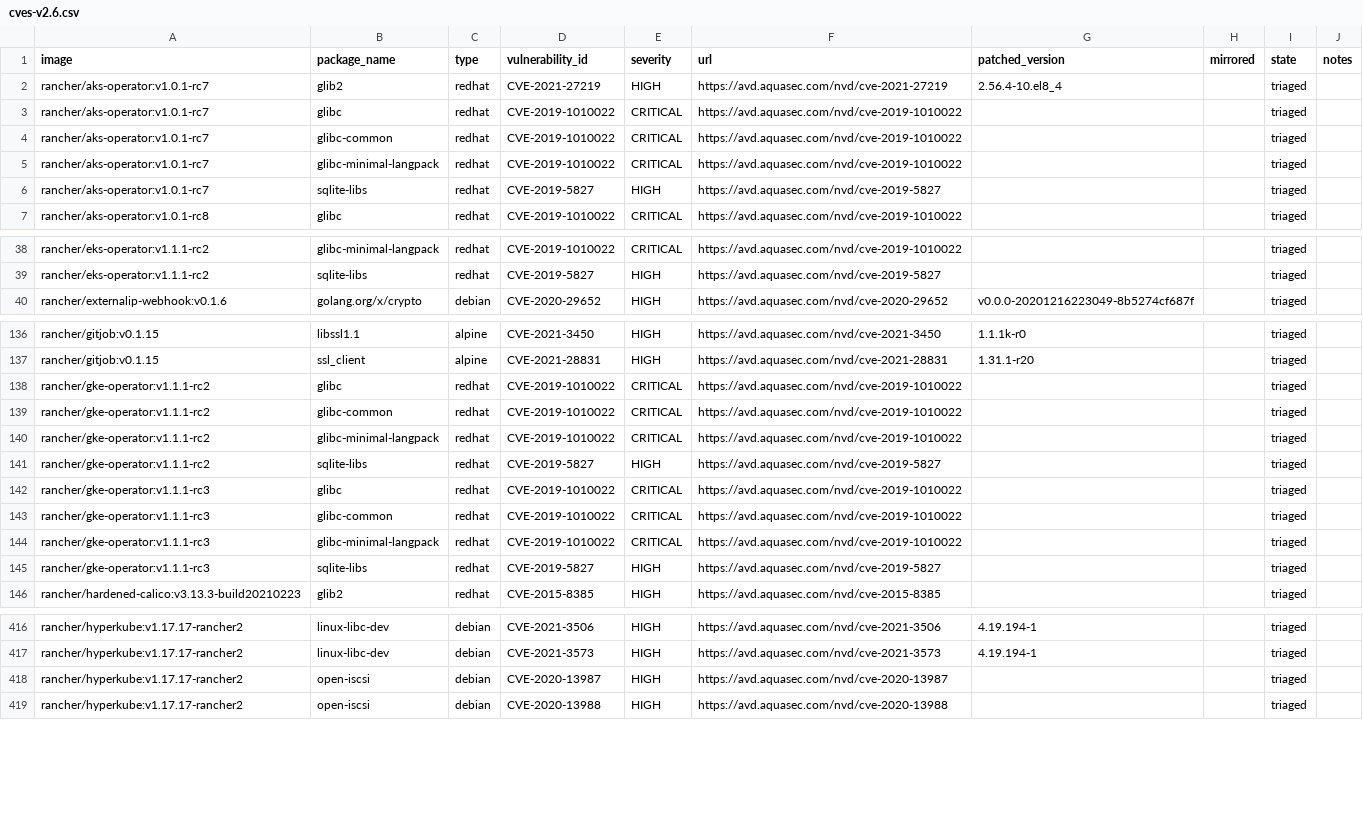
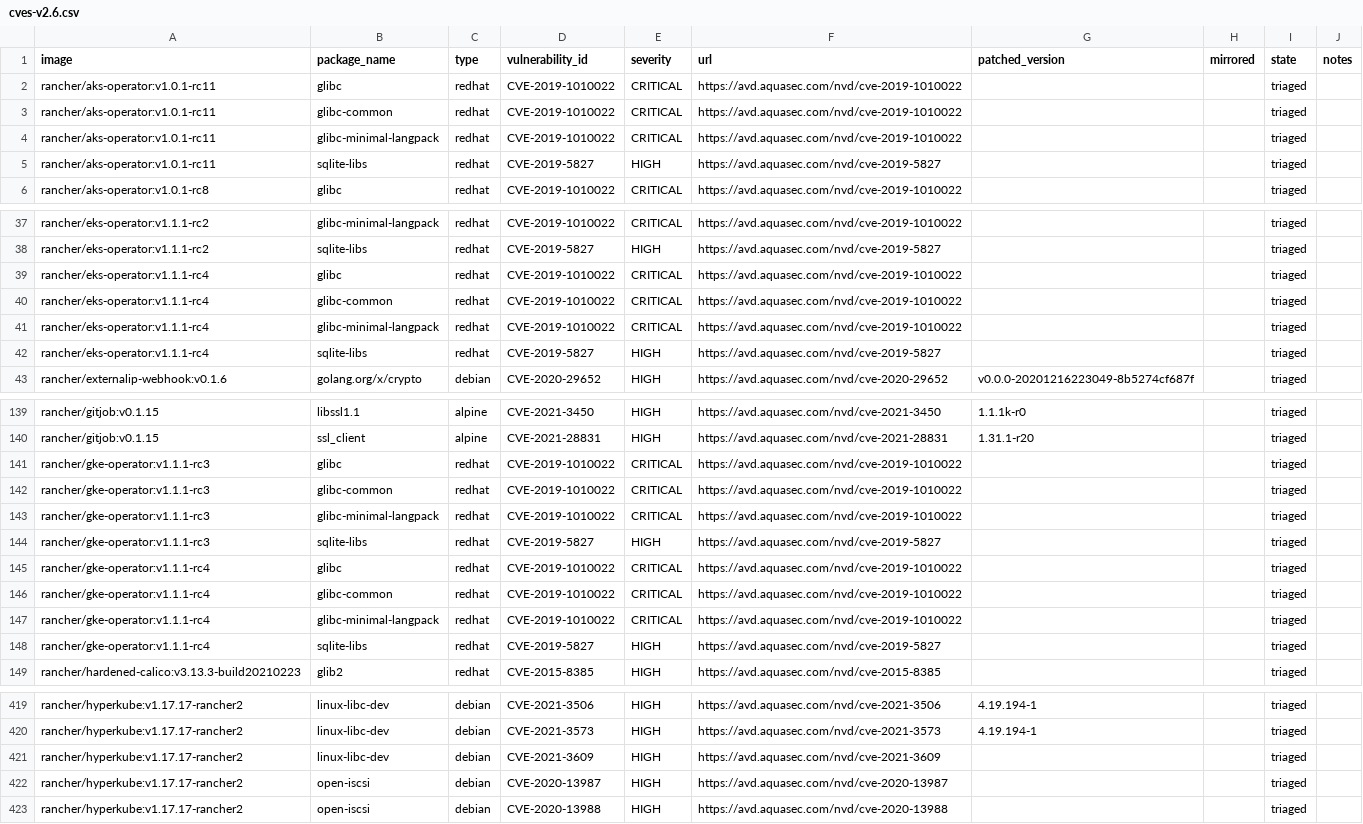
Before and after one commit to jiaqiluo/image-scanning, a CSV file: docs/_data/cves-v2.6.csv, drawn as a sheet; only a part is shown, gaps mark what is left out; the diff covers the shown part only.

Commit message:
Update cves

```diff
--- a/docs/_data/cves-v2.6.csv
+++ b/docs/_data/cves-v2.6.csv
@@ -1,7 +1,6 @@
 image,package_name,type,vulnerability_id,severity,url,patched_version,mirrored,state,notes
-rancher/aks-operator:v1.0.1-rc7,glib2,redhat,CVE-2021-27219,HIGH,https://avd.aquasec.com/nvd/cve-2021-27219,2.56.4-10.el8_4,,triaged,
-rancher/aks-operator:v1.0.1-rc7,glibc,redhat,CVE-2019-1010022,CRITICAL,https://avd.aquasec.com/nvd/cve-2019-1010022,,,triaged,
-rancher/aks-operator:v1.0.1-rc7,glibc-common,redhat,CVE-2019-1010022,CRITICAL,https://avd.aquasec.com/nvd/cve-2019-1010022,,,triaged,
-rancher/aks-operator:v1.0.1-rc7,glibc-minimal-langpack,redhat,CVE-2019-1010022,CRITICAL,https://avd.aquasec.com/nvd/cve-2019-1010022,,,triaged,
-rancher/aks-operator:v1.0.1-rc7,sqlite-libs,redhat,CVE-2019-5827,HIGH,https://avd.aquasec.com/nvd/cve-2019-5827,,,triaged,
+rancher/aks-operator:v1.0.1-rc11,glibc,redhat,CVE-2019-1010022,CRITICAL,https://avd.aquasec.com/nvd/cve-2019-1010022,,,triaged,
+rancher/aks-operator:v1.0.1-rc11,glibc-common,redhat,CVE-2019-1010022,CRITICAL,https://avd.aquasec.com/nvd/cve-2019-1010022,,,triaged,
+rancher/aks-operator:v1.0.1-rc11,glibc-minimal-langpack,redhat,CVE-2019-1010022,CRITICAL,https://avd.aquasec.com/nvd/cve-2019-1010022,,,triaged,
+rancher/aks-operator:v1.0.1-rc11,sqlite-libs,redhat,CVE-2019-5827,HIGH,https://avd.aquasec.com/nvd/cve-2019-5827,,,triaged,
 rancher/aks-operator:v1.0.1-rc8,glibc,redhat,CVE-2019-1010022,CRITICAL,https://avd.aquasec.com/nvd/cve-2019-1010022,,,triaged,
@@ -39,2 +38,6 @@ rancher/eks-operator:v1.1.1-rc2,glibc-minimal-langpack,redhat,CVE-2019-1010022,C
 rancher/eks-operator:v1.1.1-rc2,sqlite-libs,redhat,CVE-2019-5827,HIGH,https://avd.aquasec.com/nvd/cve-2019-5827,,,triaged,
+rancher/eks-operator:v1.1.1-rc4,glibc,redhat,CVE-2019-1010022,CRITICAL,https://avd.aquasec.com/nvd/cve-2019-1010022,,,triaged,
+rancher/eks-operator:v1.1.1-rc4,glibc-common,redhat,CVE-2019-1010022,CRITICAL,https://avd.aquasec.com/nvd/cve-2019-1010022,,,triaged,
+rancher/eks-operator:v1.1.1-rc4,glibc-minimal-langpack,redhat,CVE-2019-1010022,CRITICAL,https://avd.aquasec.com/nvd/cve-2019-1010022,,,triaged,
+rancher/eks-operator:v1.1.1-rc4,sqlite-libs,redhat,CVE-2019-5827,HIGH,https://avd.aquasec.com/nvd/cve-2019-5827,,,triaged,
 rancher/externalip-webhook:v0.1.6,golang.org/x/crypto,debian,CVE-2020-29652,HIGH,https://avd.aquasec.com/nvd/cve-2020-29652,v0.0.0-20201216223049-8b5274cf687f,,triaged,
@@ -137,6 +140,2 @@ rancher/gitjob:v0.1.15,libssl1.1,alpine,CVE-2021-3450,HIGH,https://avd.aquasec.c
 rancher/gitjob:v0.1.15,ssl_client,alpine,CVE-2021-28831,HIGH,https://avd.aquasec.com/nvd/cve-2021-28831,1.31.1-r20,,triaged,
-rancher/gke-operator:v1.1.1-rc2,glibc,redhat,CVE-2019-1010022,CRITICAL,https://avd.aquasec.com/nvd/cve-2019-1010022,,,triaged,
-rancher/gke-operator:v1.1.1-rc2,glibc-common,redhat,CVE-2019-1010022,CRITICAL,https://avd.aquasec.com/nvd/cve-2019-1010022,,,triaged,
-rancher/gke-operator:v1.1.1-rc2,glibc-minimal-langpack,redhat,CVE-2019-1010022,CRITICAL,https://avd.aquasec.com/nvd/cve-2019-1010022,,,triaged,
-rancher/gke-operator:v1.1.1-rc2,sqlite-libs,redhat,CVE-2019-5827,HIGH,https://avd.aquasec.com/nvd/cve-2019-5827,,,triaged,
 rancher/gke-operator:v1.1.1-rc3,glibc,redhat,CVE-2019-1010022,CRITICAL,https://avd.aquasec.com/nvd/cve-2019-1010022,,,triaged,
@@ -145,2 +144,6 @@ rancher/gke-operator:v1.1.1-rc3,glibc-minimal-langpack,redhat,CVE-2019-1010022,C
 rancher/gke-operator:v1.1.1-rc3,sqlite-libs,redhat,CVE-2019-5827,HIGH,https://avd.aquasec.com/nvd/cve-2019-5827,,,triaged,
+rancher/gke-operator:v1.1.1-rc4,glibc,redhat,CVE-2019-1010022,CRITICAL,https://avd.aquasec.com/nvd/cve-2019-1010022,,,triaged,
+rancher/gke-operator:v1.1.1-rc4,glibc-common,redhat,CVE-2019-1010022,CRITICAL,https://avd.aquasec.com/nvd/cve-2019-1010022,,,triaged,
+rancher/gke-operator:v1.1.1-rc4,glibc-minimal-langpack,redhat,CVE-2019-1010022,CRITICAL,https://avd.aquasec.com/nvd/cve-2019-1010022,,,triaged,
+rancher/gke-operator:v1.1.1-rc4,sqlite-libs,redhat,CVE-2019-5827,HIGH,https://avd.aquasec.com/nvd/cve-2019-5827,,,triaged,
 rancher/hardened-calico:v3.13.3-build20210223,glib2,redhat,CVE-2015-8385,HIGH,https://avd.aquasec.com/nvd/cve-2015-8385,,,triaged,
@@ -417,2 +420,3 @@ rancher/hyperkube:v1.17.17-rancher2,linux-libc-dev,debian,CVE-2021-3506,HIGH,htt
 rancher/hyperkube:v1.17.17-rancher2,linux-libc-dev,debian,CVE-2021-3573,HIGH,https://avd.aquasec.com/nvd/cve-2021-3573,4.19.194-1,,triaged,
+rancher/hyperkube:v1.17.17-rancher2,linux-libc-dev,debian,CVE-2021-3609,HIGH,https://avd.aquasec.com/nvd/cve-2021-3609,,,triaged,
 rancher/hyperkube:v1.17.17-rancher2,open-iscsi,debian,CVE-2020-13987,HIGH,https://avd.aquasec.com/nvd/cve-2020-13987,,,triaged,
```
Also changed, not shown: 1 added row elsewhere in this file.
